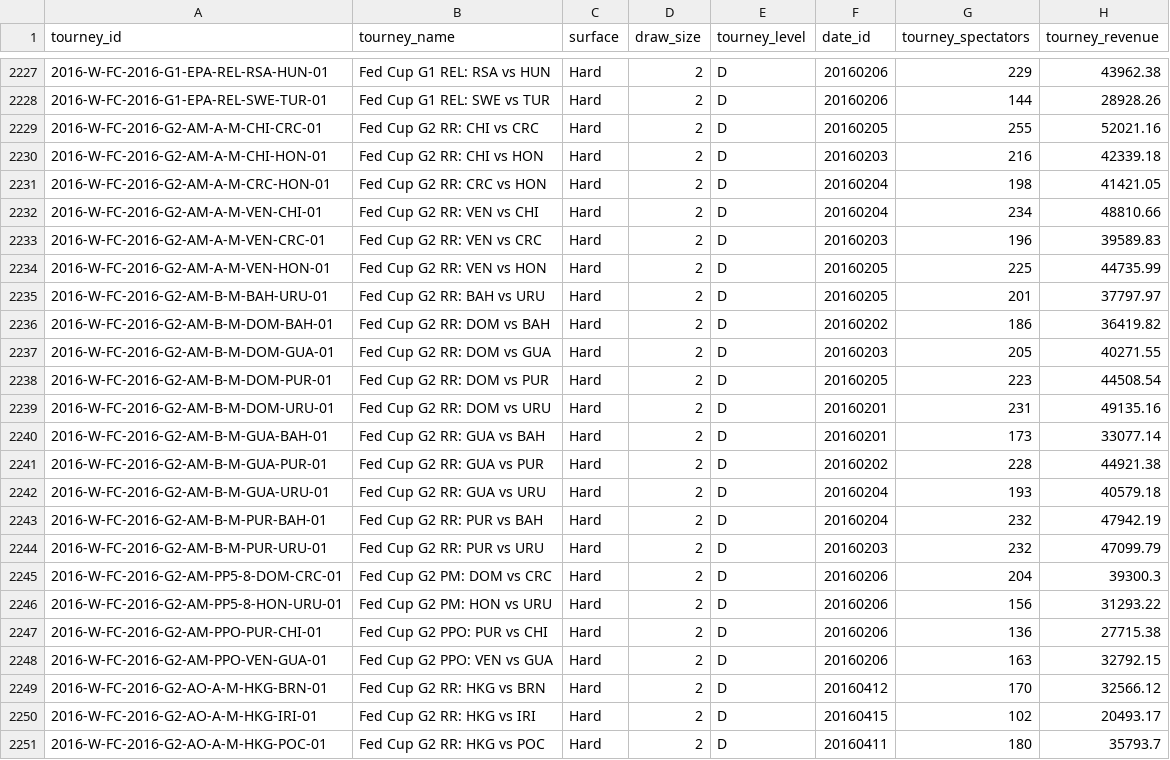
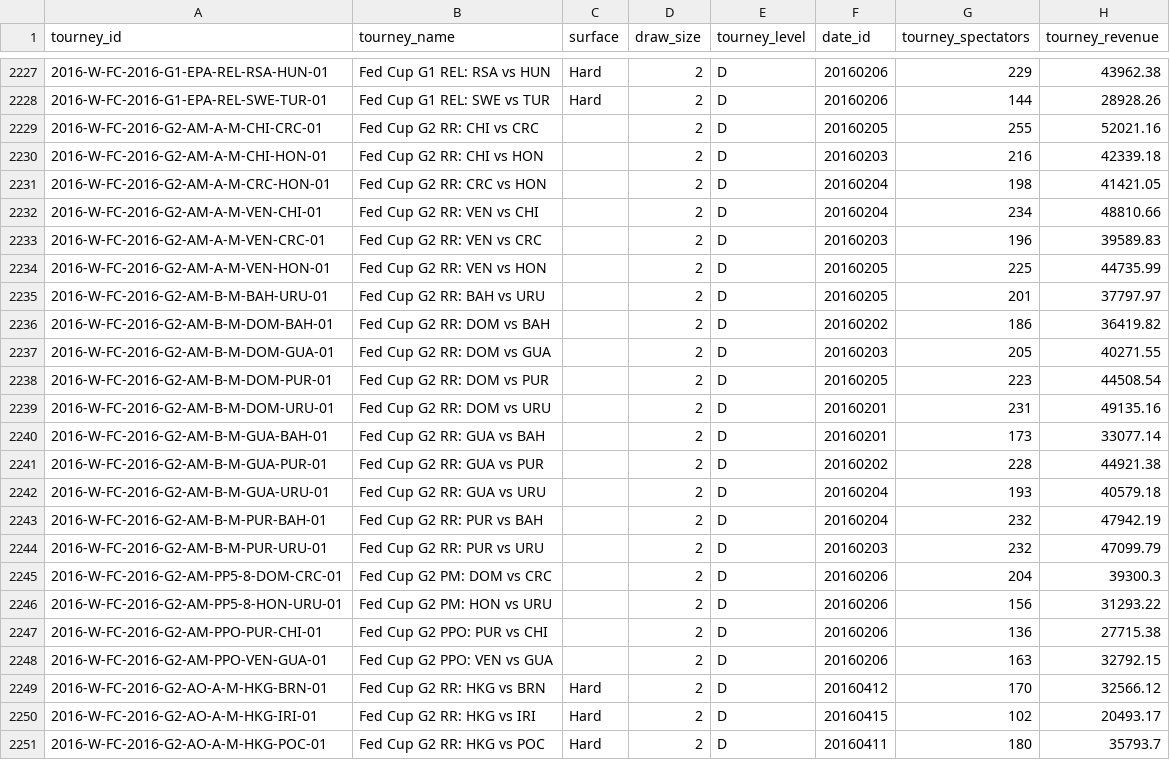
Before and after one commit to Mariabba/Lab_DS_tennisDF, a CSV file: data/tournaments.csv, drawn as a sheet; only a part is shown, gaps mark what is left out; the diff covers the shown part only.

```diff
--- a/data/tournaments.csv
+++ b/data/tournaments.csv
@@ -2228,22 +2228,22 @@ tourney_id,tourney_name,surface,draw_size,tourney_level,date_id,tourney_spectato
 2016-W-FC-2016-G1-EPA-REL-SWE-TUR-01,Fed Cup G1 REL: SWE vs TUR,Hard,2,D,20160206,144,28928.26
-2016-W-FC-2016-G2-AM-A-M-CHI-CRC-01,Fed Cup G2 RR: CHI vs CRC,Hard,2,D,20160205,255,52021.16
-2016-W-FC-2016-G2-AM-A-M-CHI-HON-01,Fed Cup G2 RR: CHI vs HON,Hard,2,D,20160203,216,42339.18
-2016-W-FC-2016-G2-AM-A-M-CRC-HON-01,Fed Cup G2 RR: CRC vs HON,Hard,2,D,20160204,198,41421.05
-2016-W-FC-2016-G2-AM-A-M-VEN-CHI-01,Fed Cup G2 RR: VEN vs CHI,Hard,2,D,20160204,234,48810.66
-2016-W-FC-2016-G2-AM-A-M-VEN-CRC-01,Fed Cup G2 RR: VEN vs CRC,Hard,2,D,20160203,196,39589.83
-2016-W-FC-2016-G2-AM-A-M-VEN-HON-01,Fed Cup G2 RR: VEN vs HON,Hard,2,D,20160205,225,44735.99
-2016-W-FC-2016-G2-AM-B-M-BAH-URU-01,Fed Cup G2 RR: BAH vs URU,Hard,2,D,20160205,201,37797.97
-2016-W-FC-2016-G2-AM-B-M-DOM-BAH-01,Fed Cup G2 RR: DOM vs BAH,Hard,2,D,20160202,186,36419.82
-2016-W-FC-2016-G2-AM-B-M-DOM-GUA-01,Fed Cup G2 RR: DOM vs GUA,Hard,2,D,20160203,205,40271.55
-2016-W-FC-2016-G2-AM-B-M-DOM-PUR-01,Fed Cup G2 RR: DOM vs PUR,Hard,2,D,20160205,223,44508.54
-2016-W-FC-2016-G2-AM-B-M-DOM-URU-01,Fed Cup G2 RR: DOM vs URU,Hard,2,D,20160201,231,49135.16
-2016-W-FC-2016-G2-AM-B-M-GUA-BAH-01,Fed Cup G2 RR: GUA vs BAH,Hard,2,D,20160201,173,33077.14
-2016-W-FC-2016-G2-AM-B-M-GUA-PUR-01,Fed Cup G2 RR: GUA vs PUR,Hard,2,D,20160202,228,44921.38
-2016-W-FC-2016-G2-AM-B-M-GUA-URU-01,Fed Cup G2 RR: GUA vs URU,Hard,2,D,20160204,193,40579.18
-2016-W-FC-2016-G2-AM-B-M-PUR-BAH-01,Fed Cup G2 RR: PUR vs BAH,Hard,2,D,20160204,232,47942.19
-2016-W-FC-2016-G2-AM-B-M-PUR-URU-01,Fed Cup G2 RR: PUR vs URU,Hard,2,D,20160203,232,47099.79
-2016-W-FC-2016-G2-AM-PP5-8-DOM-CRC-01,Fed Cup G2 PM: DOM vs CRC,Hard,2,D,20160206,204,39300.3
-2016-W-FC-2016-G2-AM-PP5-8-HON-URU-01,Fed Cup G2 PM: HON vs URU,Hard,2,D,20160206,156,31293.22
-2016-W-FC-2016-G2-AM-PPO-PUR-CHI-01,Fed Cup G2 PPO: PUR vs CHI,Hard,2,D,20160206,136,27715.38
-2016-W-FC-2016-G2-AM-PPO-VEN-GUA-01,Fed Cup G2 PPO: VEN vs GUA,Hard,2,D,20160206,163,32792.15
+2016-W-FC-2016-G2-AM-A-M-CHI-CRC-01,Fed Cup G2 RR: CHI vs CRC,,2,D,20160205,255,52021.16
+2016-W-FC-2016-G2-AM-A-M-CHI-HON-01,Fed Cup G2 RR: CHI vs HON,,2,D,20160203,216,42339.18
+2016-W-FC-2016-G2-AM-A-M-CRC-HON-01,Fed Cup G2 RR: CRC vs HON,,2,D,20160204,198,41421.05
+2016-W-FC-2016-G2-AM-A-M-VEN-CHI-01,Fed Cup G2 RR: VEN vs CHI,,2,D,20160204,234,48810.66
+2016-W-FC-2016-G2-AM-A-M-VEN-CRC-01,Fed Cup G2 RR: VEN vs CRC,,2,D,20160203,196,39589.83
+2016-W-FC-2016-G2-AM-A-M-VEN-HON-01,Fed Cup G2 RR: VEN vs HON,,2,D,20160205,225,44735.99
+2016-W-FC-2016-G2-AM-B-M-BAH-URU-01,Fed Cup G2 RR: BAH vs URU,,2,D,20160205,201,37797.97
+2016-W-FC-2016-G2-AM-B-M-DOM-BAH-01,Fed Cup G2 RR: DOM vs BAH,,2,D,20160202,186,36419.82
+2016-W-FC-2016-G2-AM-B-M-DOM-GUA-01,Fed Cup G2 RR: DOM vs GUA,,2,D,20160203,205,40271.55
+2016-W-FC-2016-G2-AM-B-M-DOM-PUR-01,Fed Cup G2 RR: DOM vs PUR,,2,D,20160205,223,44508.54
+2016-W-FC-2016-G2-AM-B-M-DOM-URU-01,Fed Cup G2 RR: DOM vs URU,,2,D,20160201,231,49135.16
+2016-W-FC-2016-G2-AM-B-M-GUA-BAH-01,Fed Cup G2 RR: GUA vs BAH,,2,D,20160201,173,33077.14
+2016-W-FC-2016-G2-AM-B-M-GUA-PUR-01,Fed Cup G2 RR: GUA vs PUR,,2,D,20160202,228,44921.38
+2016-W-FC-2016-G2-AM-B-M-GUA-URU-01,Fed Cup G2 RR: GUA vs URU,,2,D,20160204,193,40579.18
+2016-W-FC-2016-G2-AM-B-M-PUR-BAH-01,Fed Cup G2 RR: PUR vs BAH,,2,D,20160204,232,47942.19
+2016-W-FC-2016-G2-AM-B-M-PUR-URU-01,Fed Cup G2 RR: PUR vs URU,,2,D,20160203,232,47099.79
+2016-W-FC-2016-G2-AM-PP5-8-DOM-CRC-01,Fed Cup G2 PM: DOM vs CRC,,2,D,20160206,204,39300.3
+2016-W-FC-2016-G2-AM-PP5-8-HON-URU-01,Fed Cup G2 PM: HON vs URU,,2,D,20160206,156,31293.22
+2016-W-FC-2016-G2-AM-PPO-PUR-CHI-01,Fed Cup G2 PPO: PUR vs CHI,,2,D,20160206,136,27715.38
+2016-W-FC-2016-G2-AM-PPO-VEN-GUA-01,Fed Cup G2 PPO: VEN vs GUA,,2,D,20160206,163,32792.15
 2016-W-FC-2016-G2-AO-A-M-HKG-BRN-01,Fed Cup G2 RR: HKG vs BRN,Hard,2,D,20160412,170,32566.12
```
Also changed, not shown: 42 edited cells elsewhere in this file, data/countries.csv, 4 other files.
